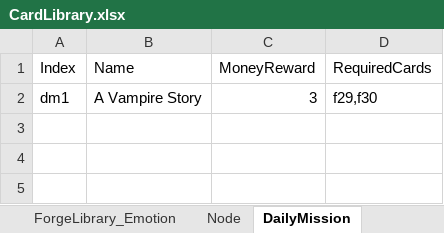
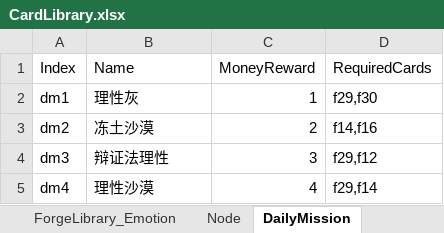
Before and after one commit to shangxintuoba/Poet, an Excel workbook: Assets/CardLibrary/CardLibrary.xlsx, sheet DailyMission, drawn as a sheet; values as stored, in another font and other column widths than the file's, no borders; the diff names each change by its address in the sheet, - before the commit and + after, or states it on an @@ line.

Commit message:
Mission

```diff
--- a/Assets/CardLibrary/CardLibrary.xlsx (sheet DailyMission)
+++ b/Assets/CardLibrary/CardLibrary.xlsx (sheet DailyMission)
-B2 (Name): A Vampire Story
+B2 (Name): 理性灰
-C2 (MoneyReward): 3
+C2 (MoneyReward): 1
+row 3: dm2 | 冻土沙漠 | 2 | f14,f16
+row 4: dm3 | 辩证法理性 | 3 | f29,f12
+row 5: dm4 | 理性沙漠 | 4 | f29,f14
```
Also changed, not shown: sheet ForgeLibrary_Nature, sheet ForgeLibrary_Universal, sheet FullLibrary, sheet Raw_Choice, 4 other files.
